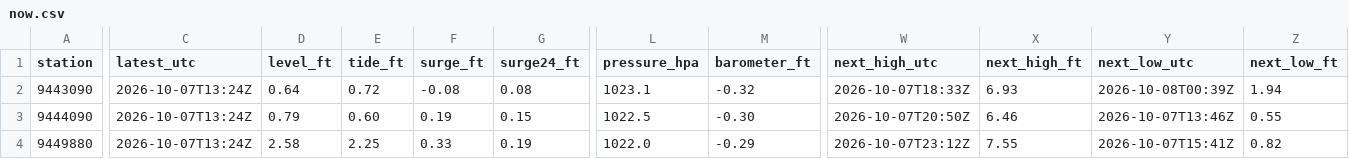
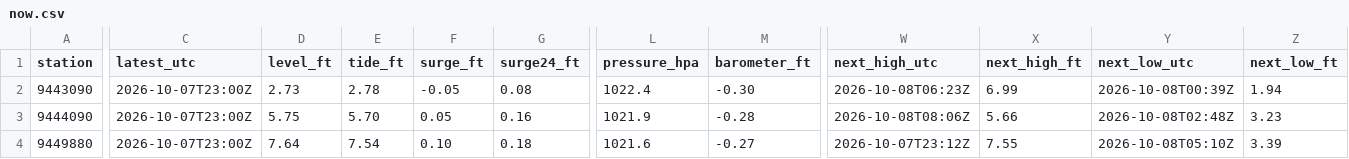
Before and after one commit to bdgroves/puget-tides, a CSV file: now.csv, drawn as a sheet; only a part is shown, gaps mark what is left out; the diff covers the shown part only; the diff names each change by its address in the sheet, - before the commit and + after, or states it on an @@ line.

```diff
--- a/now.csv
+++ b/now.csv
-C2:C4 (latest_utc): 2026-10-07T13:24Z
+C2:C4 (latest_utc): 2026-10-07T23:00Z
-D2 (level_ft): 0.64
+D2 (level_ft): 2.73
-E2 (tide_ft): 0.72
+E2 (tide_ft): 2.78
-F2 (surge_ft): -0.08
+F2 (surge_ft): -0.05
-L2 (pressure_hpa): 1023.1
+L2 (pressure_hpa): 1022.4
-M2 (barometer_ft): -0.32
+M2 (barometer_ft): -0.30
-W2 (next_high_utc): 2026-10-07T18:33Z
+W2 (next_high_utc): 2026-10-08T06:23Z
-X2 (next_high_ft): 6.93
+X2 (next_high_ft): 6.99
-D3 (level_ft): 0.79
+D3 (level_ft): 5.75
-E3 (tide_ft): 0.60
+E3 (tide_ft): 5.70
-F3 (surge_ft): 0.19
+F3 (surge_ft): 0.05
-G3 (surge24_ft): 0.15
+G3 (surge24_ft): 0.16
-L3 (pressure_hpa): 1022.5
+L3 (pressure_hpa): 1021.9
-M3 (barometer_ft): -0.30
+M3 (barometer_ft): -0.28
-W3 (next_high_utc): 2026-10-07T20:50Z
+W3 (next_high_utc): 2026-10-08T08:06Z
-X3 (next_high_ft): 6.46
+X3 (next_high_ft): 5.66
-Y3 (next_low_utc): 2026-10-07T13:46Z
+Y3 (next_low_utc): 2026-10-08T02:48Z
-Z3 (next_low_ft): 0.55
+Z3 (next_low_ft): 3.23
-D4 (level_ft): 2.58
+D4 (level_ft): 7.64
-E4 (tide_ft): 2.25
+E4 (tide_ft): 7.54
-F4 (surge_ft): 0.33
+F4 (surge_ft): 0.10
-G4 (surge24_ft): 0.19
+G4 (surge24_ft): 0.18
-L4 (pressure_hpa): 1022.0
+L4 (pressure_hpa): 1021.6
-M4 (barometer_ft): -0.29
+M4 (barometer_ft): -0.27
-Y4 (next_low_utc): 2026-10-07T15:41Z
+Y4 (next_low_utc): 2026-10-08T05:10Z
-Z4 (next_low_ft): 0.82
+Z4 (next_low_ft): 3.39
```
Also changed, not shown: 55 edited cells elsewhere in this file, datums.csv, hilo.csv, 7 other files.
